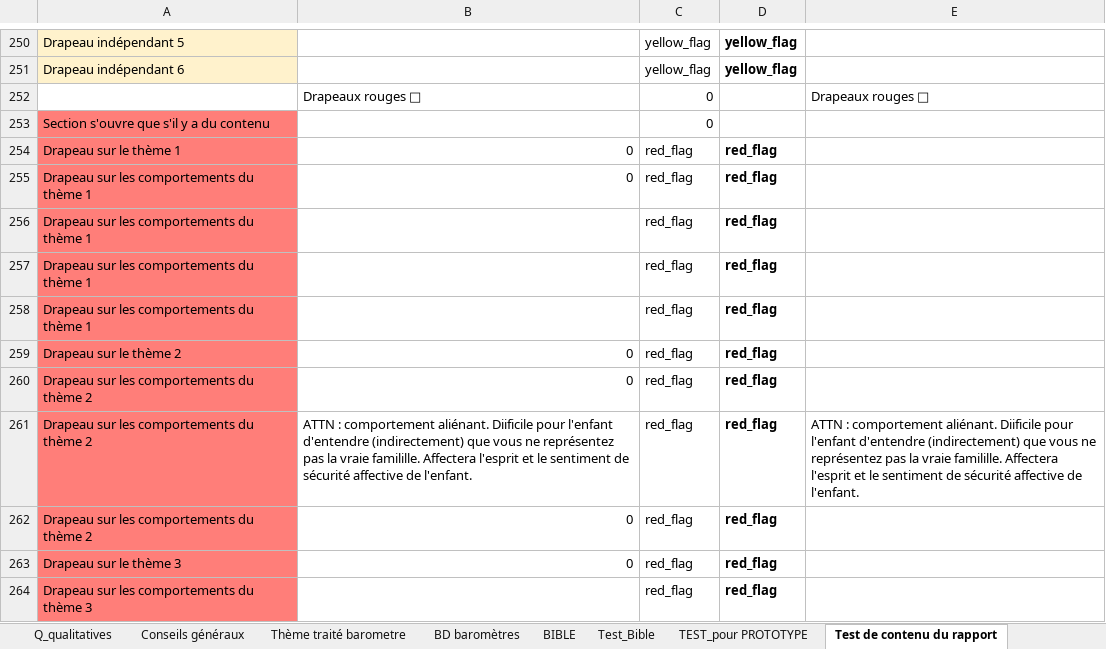
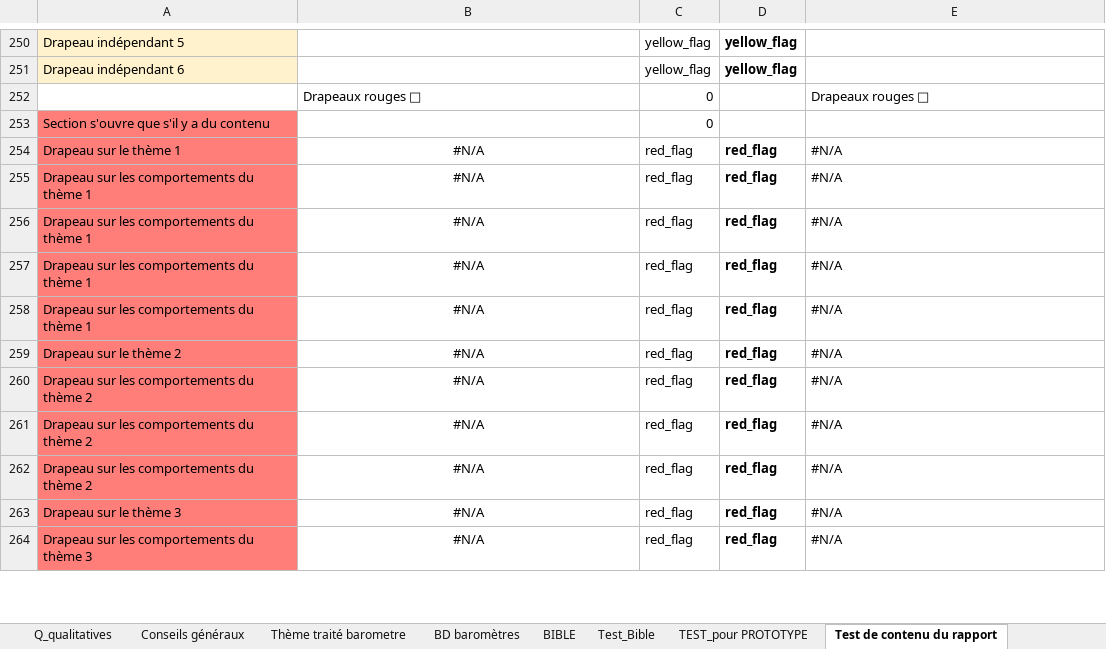
Before and after one commit to je-bert/e-barometre, an Excel workbook: flask-app/master-results-template.xlsx, sheet Test de contenu du rapport, drawn as a sheet; only a part is shown, gaps mark what is left out; values as stored, in another font and other column widths than the file's, no borders; the diff covers the shown part only; the diff names each change by its address in the sheet, - before the commit and + after, or states it on an @@ line.

```diff
--- a/flask-app/master-results-template.xlsx (sheet Test de contenu du rapport)
+++ b/flask-app/master-results-template.xlsx (sheet Test de contenu du rapport)
-B254:B255: 0
+B254:B255: #N/A
-B254:B255 alignment: right
+B254:B255 alignment: center
-E254:E260: (empty)
+E254:E260: #N/A
-B256:B258: (empty)
+B256:B258: #N/A
-B259:B260: 0
+B259:B260: #N/A
-B259:B260 alignment: right
+B259:B260 alignment: center
-B261: ATTN : comportement aliénant. Diificile pour l'enfant d'entendre (indirectement) que vous ne représentez pas la vraie familille. Affectera l'esprit et le sentiment de sécurité affective de l'enfant.
+B261: #N/A
-B261 alignment: left
+B261 alignment: center
-E261: ATTN : comportement aliénant. Diificile pour l'enfant d'entendre (indirectement) que vous ne représentez pas la vraie familille. Affectera l'esprit et le sentiment de sécurité affective de l'enfant.
+E261: #N/A
-B262:B263: 0
+B262:B263: #N/A
-B262:B263 alignment: right
+B262:B263 alignment: center
-E262:E264: (empty)
+E262:E264: #N/A
-B264: (empty)
+B264: #N/A
```
Also changed, not shown: 76 edited cells and cell formats elsewhere in this sheet, sheet Indice D'exclusion, sheet Contexte | CSS, formulas that keep their value.
